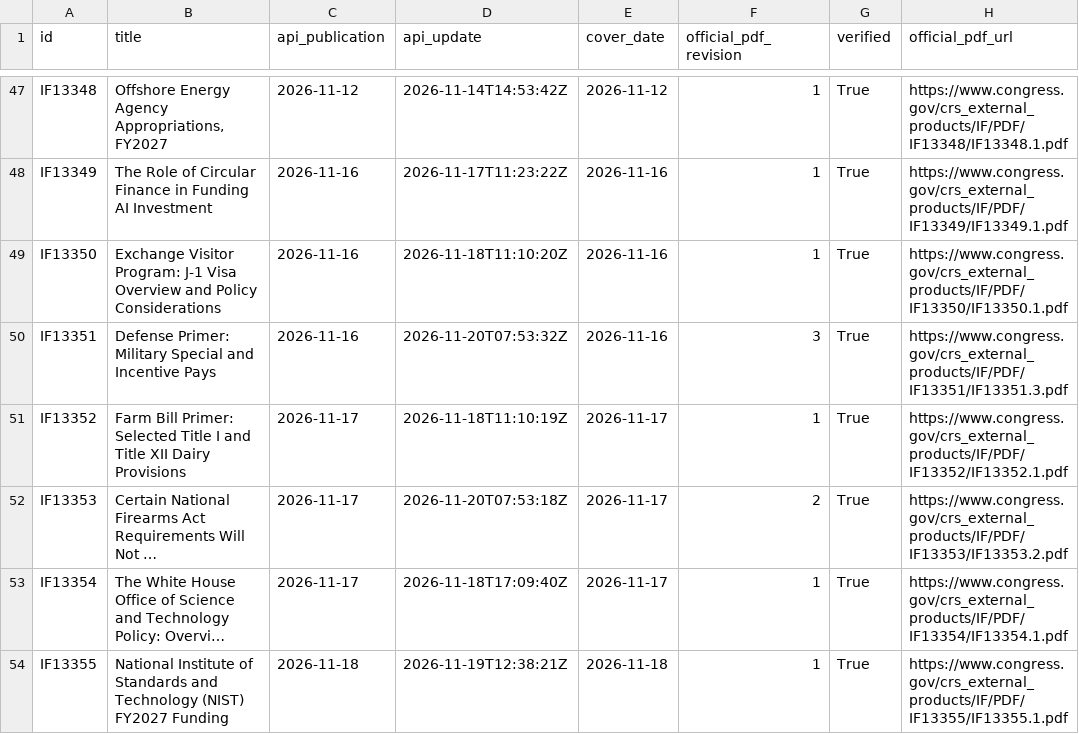
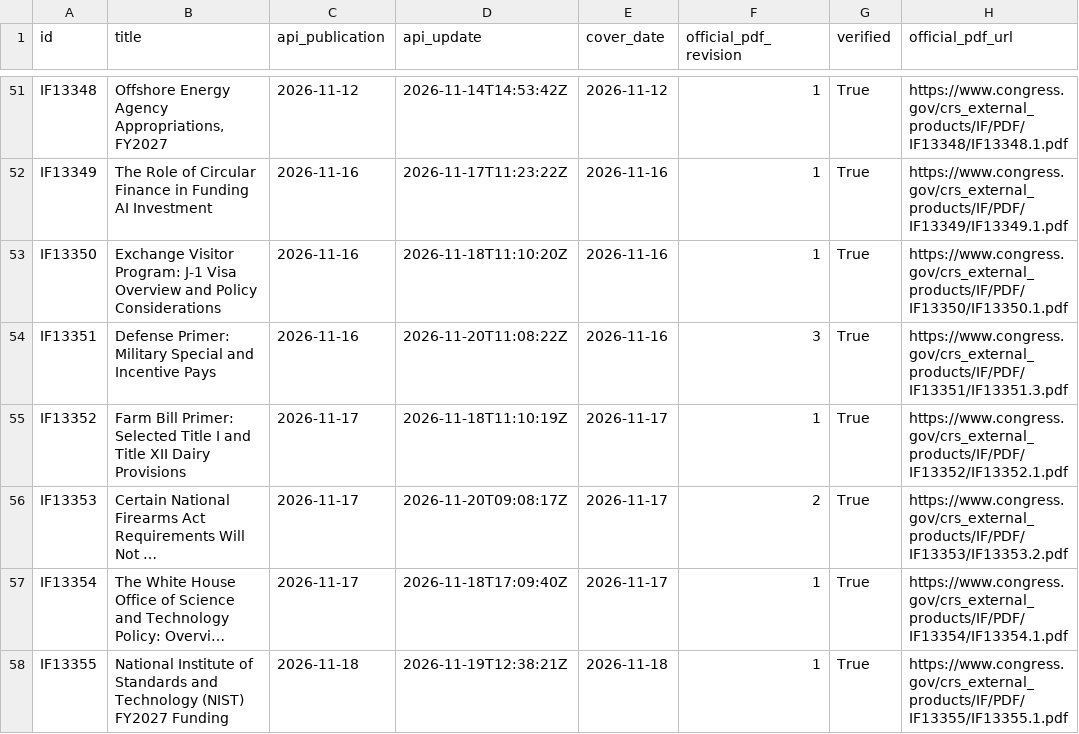
Before and after one commit to krischen-77/crs-reports, a CSV file: data/audits/latest-official-current.csv, drawn as a sheet; only a part is shown, gaps mark what is left out; long unchanged cells end in …; addresses are those after the commit; the diff covers the shown part only; the diff names each change by its address in the sheet, - before the commit and + after, or states it on an @@ line.

```diff
--- a/data/audits/latest-official-current.csv
+++ b/data/audits/latest-official-current.csv
-D54 (api_update): 2026-11-20T07:53:32Z
+D54 (api_update): 2026-11-20T11:08:22Z
-D56 (api_update): 2026-11-20T07:53:18Z
+D56 (api_update): 2026-11-20T09:08:17Z
```
Also changed, not shown: 8 added rows and 22 edited cells elsewhere in this file, data/archived-reports.csv, 13 other files.
